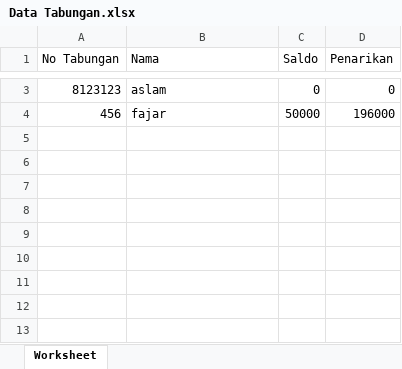
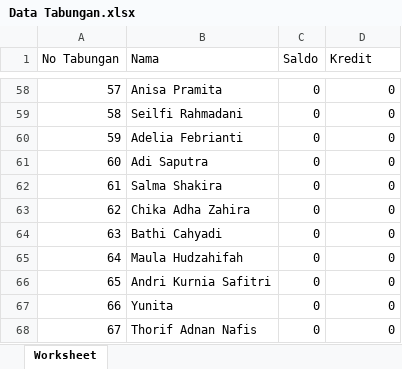
Before and after one commit to fikriaslamt/si-tpst, an Excel workbook: public/Data Tabungan.xlsx, sheet Worksheet, drawn as a sheet; only a part is shown, gaps mark what is left out; values as stored, in another font and other column widths than the file's, no borders; removed rows and columns are numbered as before the commit, all else as after; the diff covers the shown part only; the diff names each change by its address in the sheet, - before the commit and + after, or states it on an @@ line.

Commit message:
fix error export data

```diff
--- a/public/Data Tabungan.xlsx (sheet Worksheet)
+++ b/public/Data Tabungan.xlsx (sheet Worksheet)
-D1: Penarikan
+D1: Kredit
-A58 (No Tabungan): 8123123
+A58 (No Tabungan): 57
-B58 (Nama): aslam
+B58 (Nama): Anisa Pramita
-row 4: 456 | fajar | 50000 | 196000
+row 59: 58 | Seilfi Rahmadani | 0 | 0
+row 60: 59 | Adelia Febrianti | 0 | 0
+row 61: 60 | Adi Saputra | 0 | 0
+row 62: 61 | Salma Shakira | 0 | 0
+row 63: 62 | Chika Adha Zahira | 0 | 0
+row 64: 63 | Bathi Cahyadi | 0 | 0
+row 65: 64 | Maula Hudzahifah | 0 | 0
+row 66: 65 | Andri Kurnia Safitri | 0 | 0
+row 67: 66 | Yunita | 0 | 0
+row 68: 67 | Thorif Adnan Nafis | 0 | 0
```
Also changed, not shown: 56 added rows and 1 removed row elsewhere in this sheet, public/Data Produk.xlsx, 37 other files.
